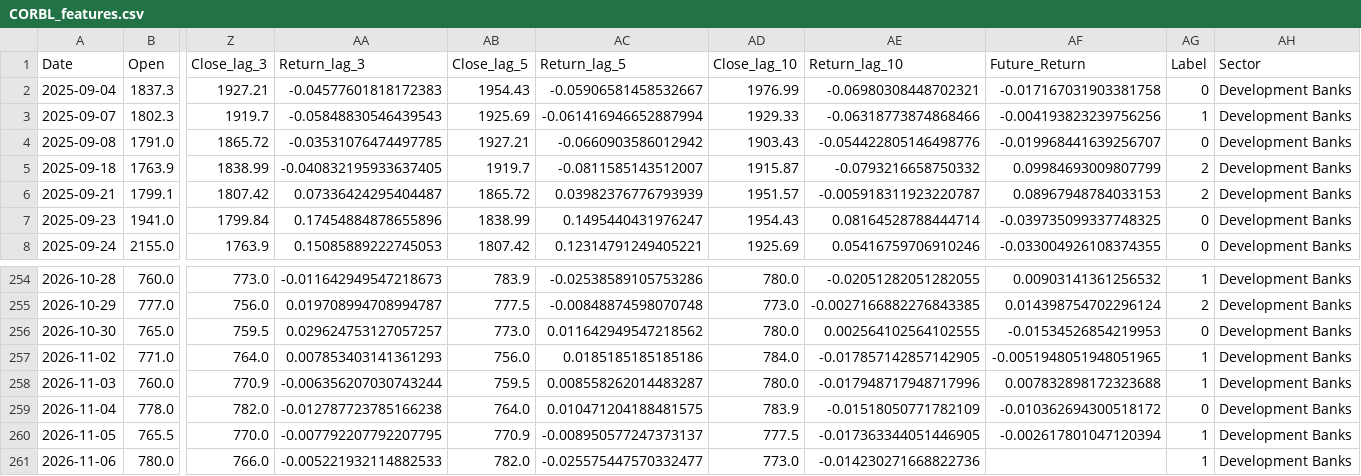
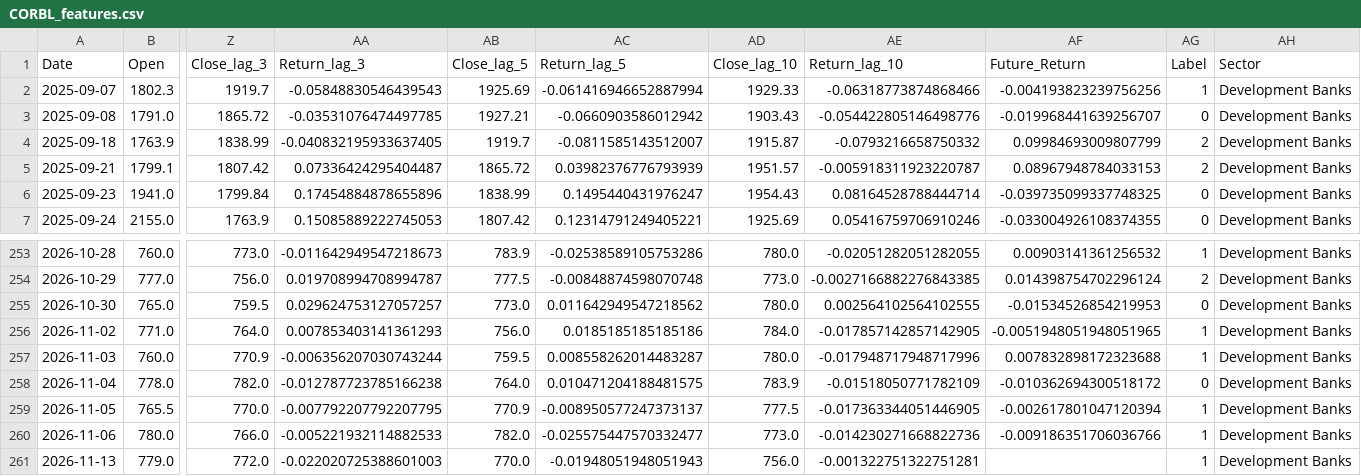
Before and after one commit to roshanpandey-1/Nepal-Stock-Market-Predictor-Dashboard, a CSV file: deploy_data/processed/CORBL_features.csv, drawn as a sheet; only a part is shown, gaps mark what is left out; removed rows and columns are numbered as before the commit, all else as after; rows hold the shown columns only; the diff names each change by its address in the sheet, - before the commit and + after, or states it on an @@ line.

```diff
--- a/deploy_data/processed/CORBL_features.csv
+++ b/deploy_data/processed/CORBL_features.csv
-row 2: 2025-09-04 | 1837.3 | 1927.21 | -0.04577601818172383 | 1954.43 | -0.05906581458532667 | 1976.99 | -0.06980308448702321 | -0.017167031903381758 | 0 | Development Banks
-AF260 (Future_Return): (empty)
+AF260 (Future_Return): -0.009186351706036766
+row 261: 2026-11-13 | 779.0 | 772.0 | -0.022020725388601003 | 770.0 | -0.01948051948051943 | 756.0 | -0.001322751322751281 |  | 1 | Development Banks
```
Also changed, not shown: deploy_data/processed/MABEL_features.csv, deploy_data/processed/NRN_features.csv, 12 other files.
